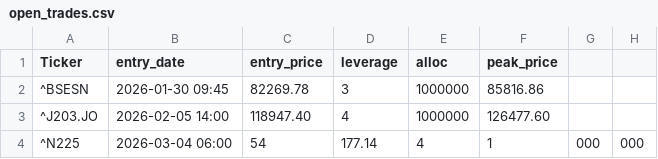
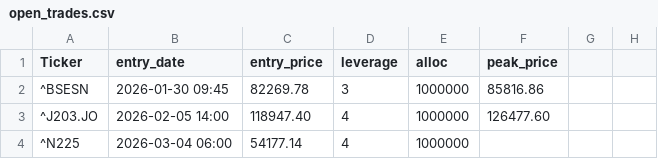
Before and after one commit to orhansozgur/freemoneybot, a CSV file: open_trades.csv, drawn as a sheet.

Commit message:
Fix entry price format for N225 in open_trades.csv
Corrected the entry price format for N225.

```diff
--- a/open_trades.csv
+++ b/open_trades.csv
@@ -3,2 +3,2 @@ Ticker,entry_date,entry_price,leverage,alloc,peak_price
 ^J203.JO,2026-02-05 14:00,118947.40,4,1000000,126477.60
-^N225,2026-03-04 06:00,54,177.14,4,1,000,000
+^N225,2026-03-04 06:00,54177.14,4,1000000
```
